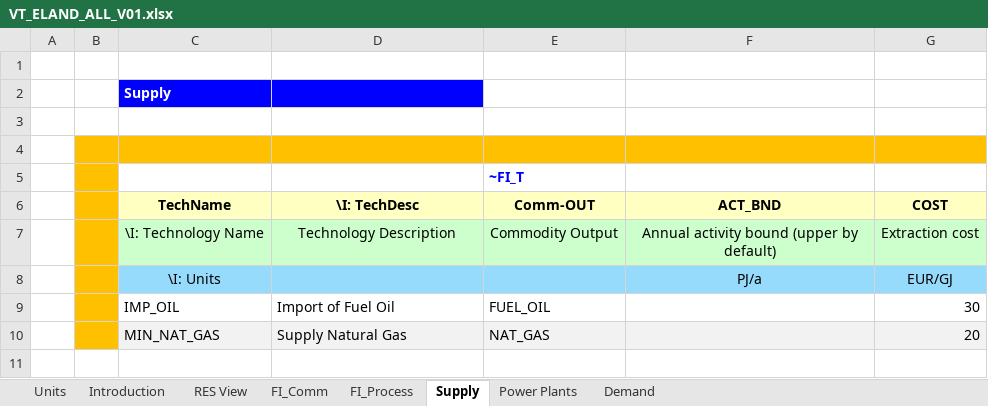
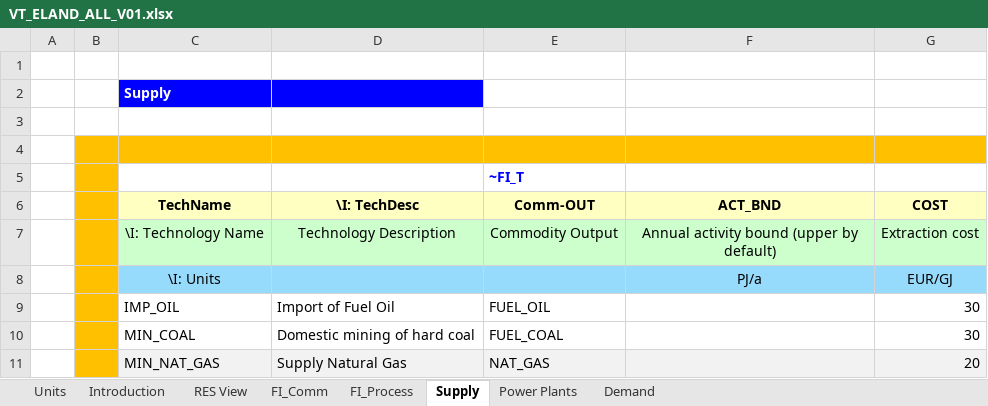
Before and after one commit to brajkar/viva_la_veda, an Excel workbook: VT_ELAND_ALL_V01.xlsx, sheet Supply, drawn as a sheet; values as stored, in another font and other column widths than the file's, no borders; the diff names each change by its address in the sheet, - before the commit and + after, or states it on an @@ line.

```diff
--- a/VT_ELAND_ALL_V01.xlsx (sheet Supply)
+++ b/VT_ELAND_ALL_V01.xlsx (sheet Supply)
+row 10:  |  | MIN_COAL | Domestic mining of hard coal | FUEL_COAL |  | 30
```
Also changed, not shown: sheet FI_Process, sheet Power Plants, sheet FI_Comm, charts or pictures.
